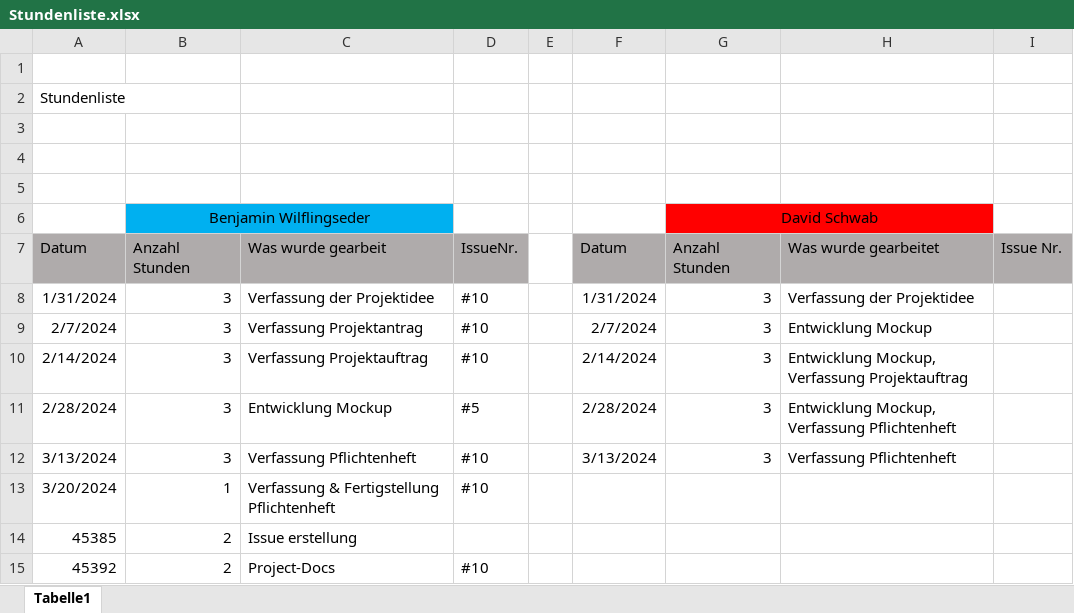
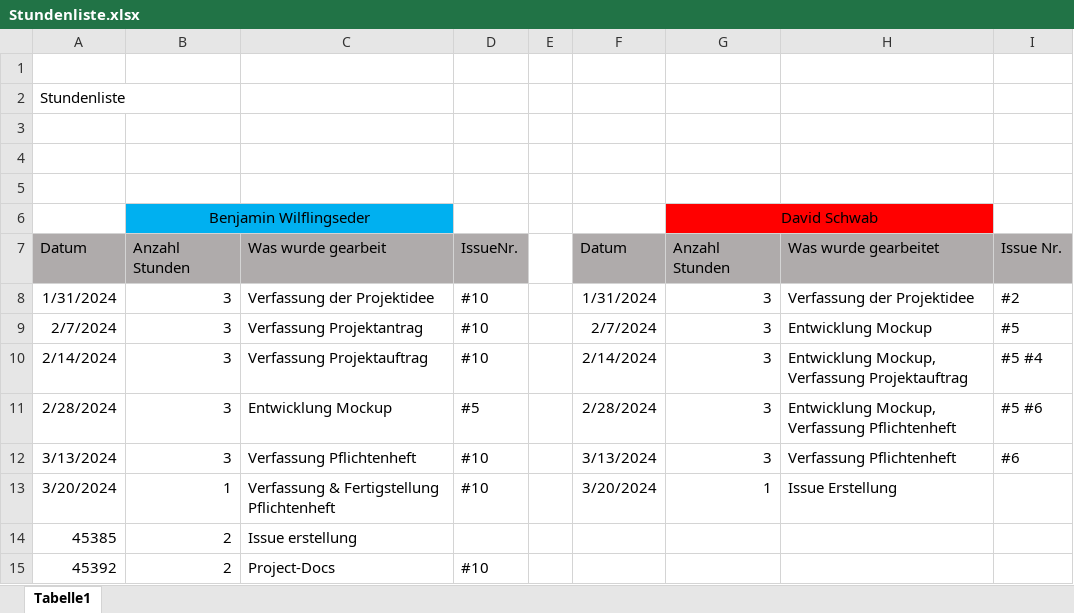
Before and after one commit to 2324-3bhif-teaching/Inventory, an Excel workbook: Stundenliste.xlsx, sheet Tabelle1, drawn as a sheet; values as stored, in another font and other column widths than the file's, no borders; the diff names each change by its address in the sheet, - before the commit and + after, or states it on an @@ line.

```diff
--- a/Stundenliste.xlsx (sheet Tabelle1)
+++ b/Stundenliste.xlsx (sheet Tabelle1)
-I8: (empty)
+I8: #2
-I9: (empty)
+I9: #5
-I10: (empty)
+I10: #5 #4
-I11: (empty)
+I11: #5 #6
-I12: (empty)
+I12: #6
-F13: (empty)
+F13: 3/20/2024
-G13: (empty)
+G13: 1
-H13: (empty)
+H13: Issue Erstellung
```
Also changed, not shown: 1 other file.
